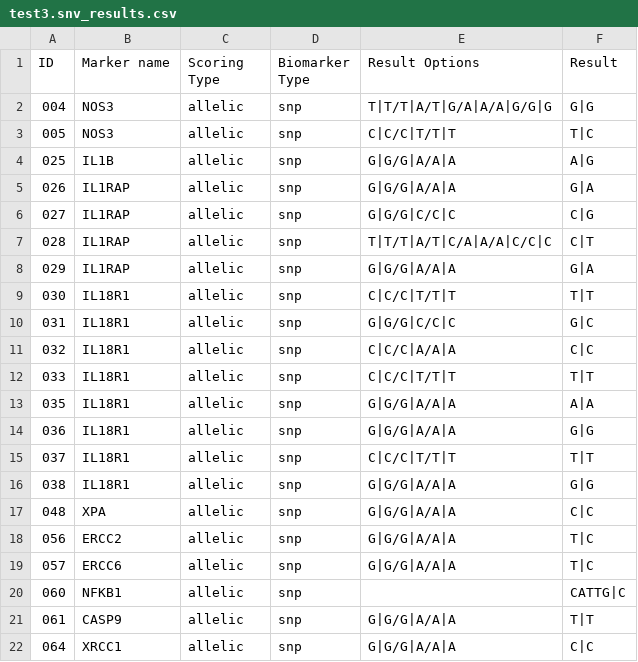
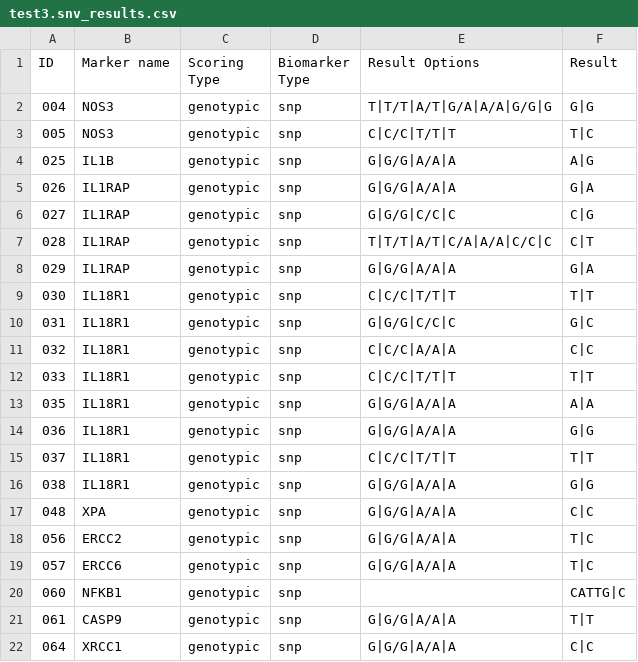
Before and after one commit to lucy924/nanopore_multiBM_pipeline, a CSV file: results/test3/snv_annotation/test3.snv_results.csv, drawn as a sheet.

```diff
--- a/results/test3/snv_annotation/test3.snv_results.csv
+++ b/results/test3/snv_annotation/test3.snv_results.csv
@@ -1,22 +1,22 @@
 ID,Marker name,Scoring Type,Biomarker Type,Result Options,Result
-004,NOS3,allelic,snp,T|T/T|A/T|G/A|A/A|G/G|G,G|G
-005,NOS3,allelic,snp,C|C/C|T/T|T,T|C
-025,IL1B,allelic,snp,G|G/G|A/A|A,A|G
-026,IL1RAP,allelic,snp,G|G/G|A/A|A,G|A
-027,IL1RAP,allelic,snp,G|G/G|C/C|C,C|G
-028,IL1RAP,allelic,snp,T|T/T|A/T|C/A|A/A|C/C|C,C|T
-029,IL1RAP,allelic,snp,G|G/G|A/A|A,G|A
-030,IL18R1,allelic,snp,C|C/C|T/T|T,T|T
-031,IL18R1,allelic,snp,G|G/G|C/C|C,G|C
-032,IL18R1,allelic,snp,C|C/C|A/A|A,C|C
-033,IL18R1,allelic,snp,C|C/C|T/T|T,T|T
-035,IL18R1,allelic,snp,G|G/G|A/A|A,A|A
-036,IL18R1,allelic,snp,G|G/G|A/A|A,G|G
-037,IL18R1,allelic,snp,C|C/C|T/T|T,T|T
-038,IL18R1,allelic,snp,G|G/G|A/A|A,G|G
-048,XPA,allelic,snp,G|G/G|A/A|A,C|C
-056,ERCC2,allelic,snp,G|G/G|A/A|A,T|C
-057,ERCC6,allelic,snp,G|G/G|A/A|A,T|C
-060,NFKB1,allelic,snp,,CATTG|C
-061,CASP9,allelic,snp,G|G/G|A/A|A,T|T
-064,XRCC1,allelic,snp,G|G/G|A/A|A,C|C
+004,NOS3,genotypic,snp,T|T/T|A/T|G/A|A/A|G/G|G,G|G
+005,NOS3,genotypic,snp,C|C/C|T/T|T,T|C
+025,IL1B,genotypic,snp,G|G/G|A/A|A,A|G
+026,IL1RAP,genotypic,snp,G|G/G|A/A|A,G|A
+027,IL1RAP,genotypic,snp,G|G/G|C/C|C,C|G
+028,IL1RAP,genotypic,snp,T|T/T|A/T|C/A|A/A|C/C|C,C|T
+029,IL1RAP,genotypic,snp,G|G/G|A/A|A,G|A
+030,IL18R1,genotypic,snp,C|C/C|T/T|T,T|T
+031,IL18R1,genotypic,snp,G|G/G|C/C|C,G|C
+032,IL18R1,genotypic,snp,C|C/C|A/A|A,C|C
+033,IL18R1,genotypic,snp,C|C/C|T/T|T,T|T
+035,IL18R1,genotypic,snp,G|G/G|A/A|A,A|A
+036,IL18R1,genotypic,snp,G|G/G|A/A|A,G|G
+037,IL18R1,genotypic,snp,C|C/C|T/T|T,T|T
+038,IL18R1,genotypic,snp,G|G/G|A/A|A,G|G
+048,XPA,genotypic,snp,G|G/G|A/A|A,C|C
+056,ERCC2,genotypic,snp,G|G/G|A/A|A,T|C
+057,ERCC6,genotypic,snp,G|G/G|A/A|A,T|C
+060,NFKB1,genotypic,snp,,CATTG|C
+061,CASP9,genotypic,snp,G|G/G|A/A|A,T|T
+064,XRCC1,genotypic,snp,G|G/G|A/A|A,C|C
```
Also changed, not shown: results/test3/snv_annotation/test3.raw_snv_results.csv, results/test3/test3.panel_results.csv, 30 other files.
